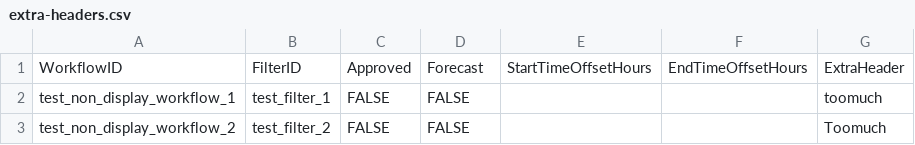
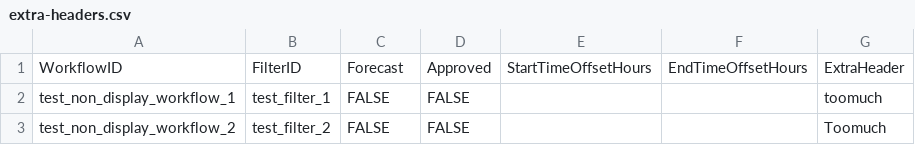
Before and after one commit to DEFRA/future-flood-forecasting-web-portal-importer, a CSV file: testing/non_display_group_workflow_files/extra-headers.csv, drawn as a sheet.

```diff
--- a/testing/non_display_group_workflow_files/extra-headers.csv
+++ b/testing/non_display_group_workflow_files/extra-headers.csv
@@ -1,2 +1,2 @@
-WorkflowID,FilterID,Approved,Forecast,StartTimeOffsetHours,EndTimeOffsetHours,ExtraHeader
+WorkflowID,FilterID,Forecast,Approved,StartTimeOffsetHours,EndTimeOffsetHours,ExtraHeader
 test_non_display_workflow_1,test_filter_1,FALSE,FALSE,,,toomuch
```
Also changed, not shown: testing/non_display_group_workflow_files/bit-not-boolean.csv, testing/non_display_group_workflow_files/duplicate-rows.csv, 6 other files.
